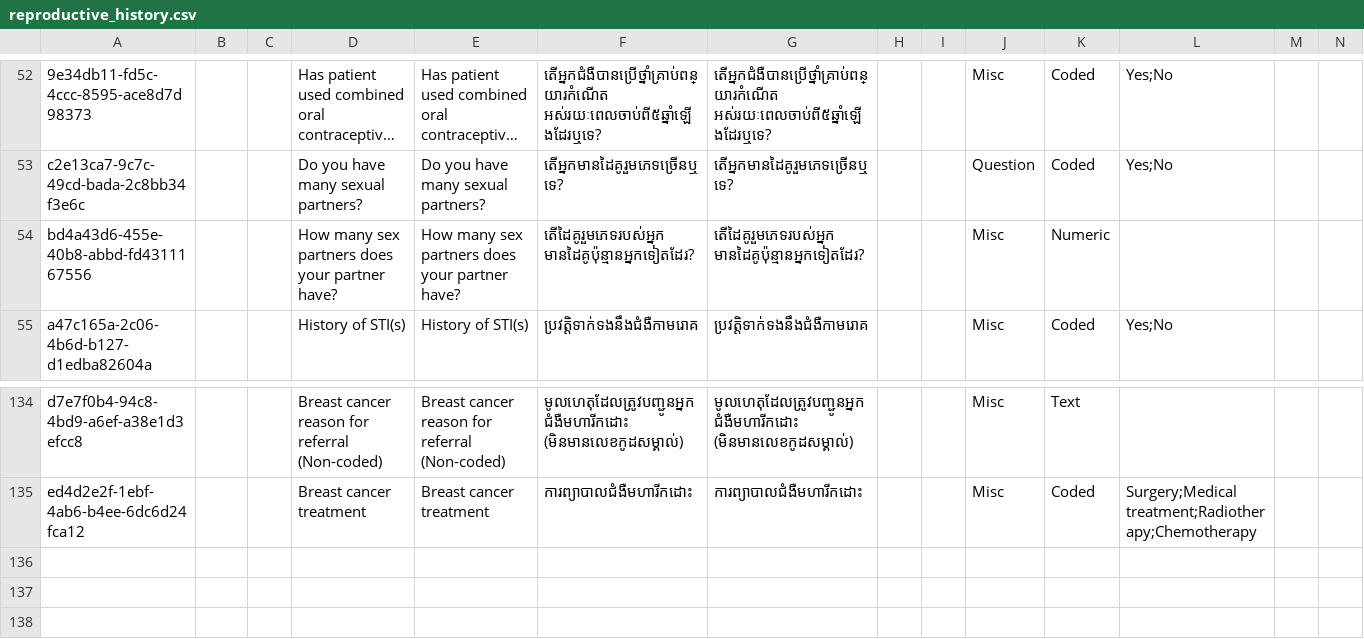
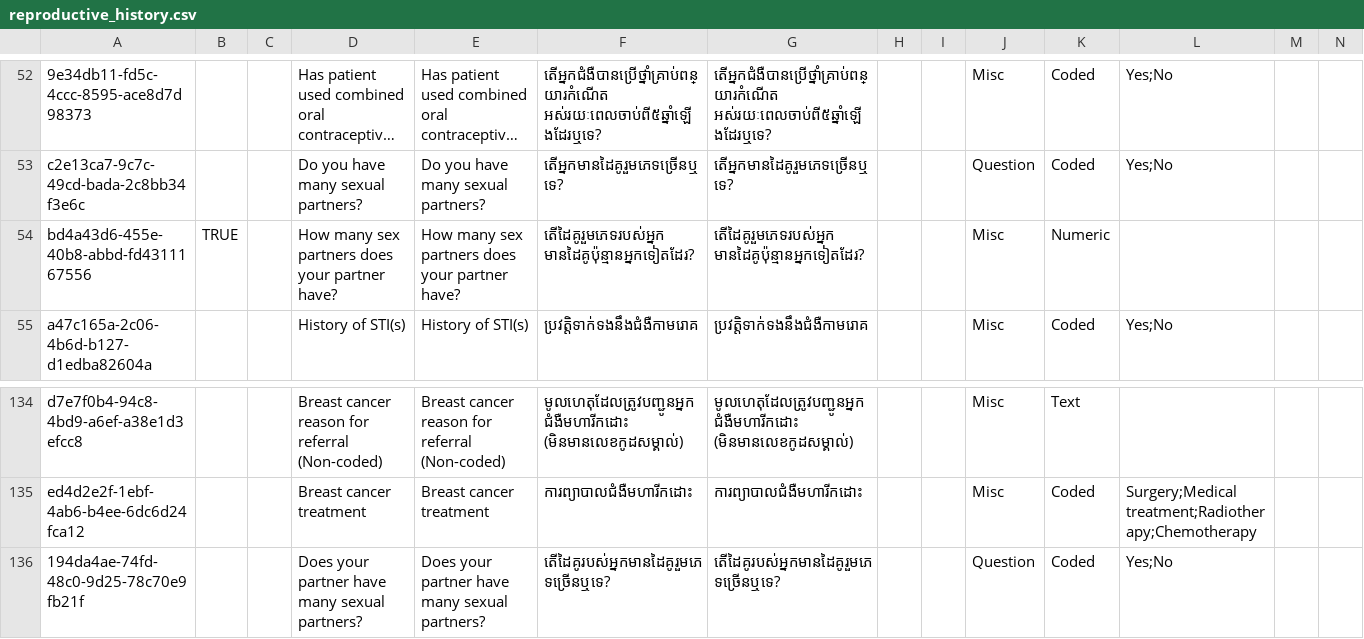
Before and after one commit to mekomsolutions/ozone-distro-cambodia, a CSV file: configs/openmrs_config/concepts/reproductive_history.csv, drawn as a sheet; only a part is shown, gaps mark what is left out; long unchanged cells end in …; rows hold the shown columns only; the diff names each change by its address in the sheet, - before the commit and + after, or states it on an @@ line.

Commit message:
KH-346: Void old concept for partner's sexual partners and create a new one

```diff
--- a/configs/openmrs_config/concepts/reproductive_history.csv
+++ b/configs/openmrs_config/concepts/reproductive_history.csv
-B54: (empty)
+B54: TRUE
+row 136: 194da4ae-74fd-48c0-9d25-78c70e9fb21f |  |  | Does your partner have many sexual partners? | Does your partner have many sexual partners? | តើដៃគូរបស់អ្នកមានដៃគូរួមភេទច្រើនឬទេ? | តើដៃគូរបស់អ្នកមានដៃគូរួមភេទច្រើនឬទេ? |  |  | Question | Coded | Yes;No
```
Also changed, not shown: 1 other file.
